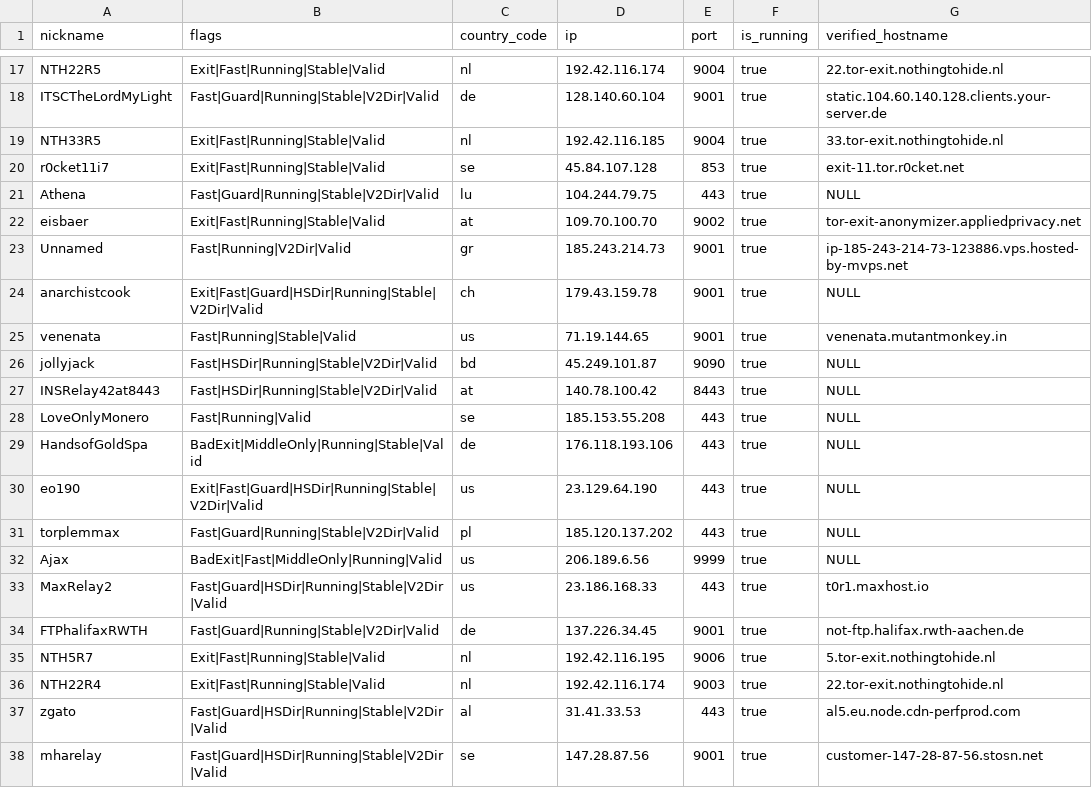
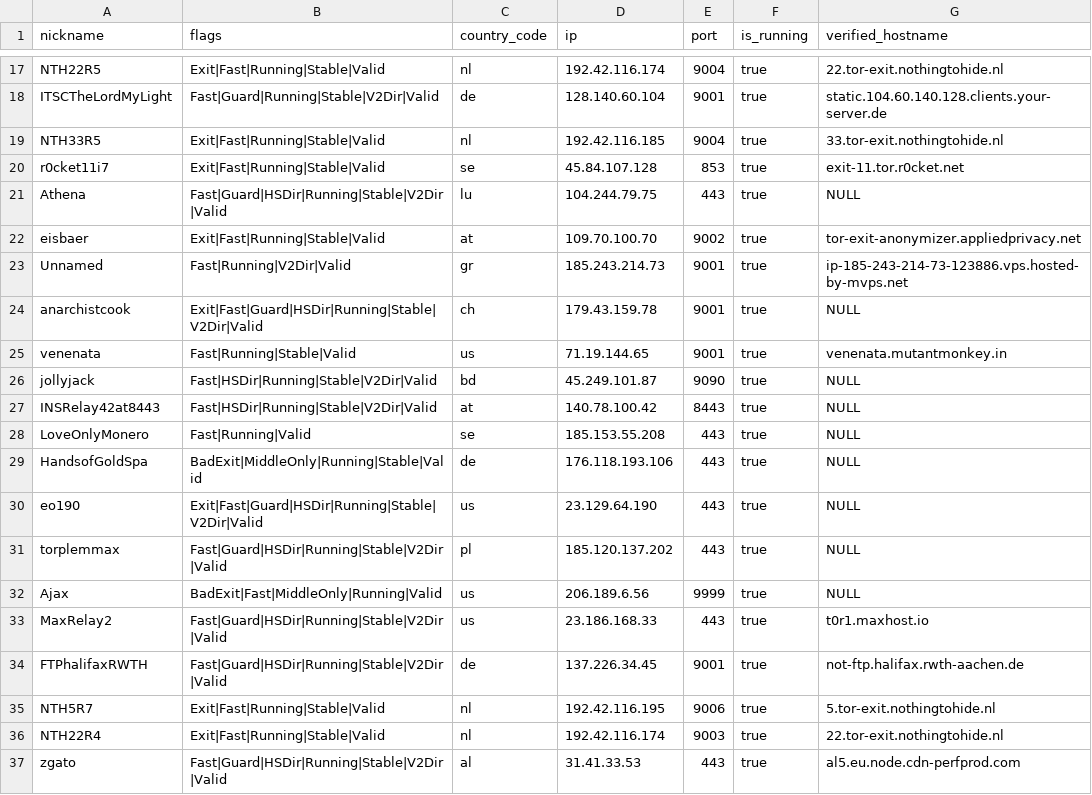
Before and after one commit to cgiamp/123-test-abort, a CSV file: limited_to_50.csv, drawn as a sheet; only a part is shown, gaps mark what is left out; the shorter side is filled out with more unchanged rows.

```diff
--- a/limited_to_50.csv
+++ b/limited_to_50.csv
@@ -20,3 +20,3 @@
 "r0cket11i7","Exit|Fast|Running|Stable|Valid","se","45.84.107.128","853",true,"exit-11.tor.r0cket.net"
-"Athena","Fast|Guard|Running|Stable|V2Dir|Valid","lu","104.244.79.75","443",true,"NULL"
+"Athena","Fast|Guard|HSDir|Running|Stable|V2Dir|Valid","lu","104.244.79.75","443",true,"NULL"
 "eisbaer","Exit|Fast|Running|Stable|Valid","at","109.70.100.70","9002",true,"tor-exit-anonymizer.appliedprivacy.net"
@@ -30,6 +30,6 @@
 "eo190","Exit|Fast|Guard|HSDir|Running|Stable|V2Dir|Valid","us","23.129.64.190","443",true,"NULL"
-"torplemmax","Fast|Guard|Running|Stable|V2Dir|Valid","pl","185.120.137.202","443",true,"NULL"
+"torplemmax","Fast|Guard|HSDir|Running|Stable|V2Dir|Valid","pl","185.120.137.202","443",true,"NULL"
 "Ajax","BadExit|Fast|MiddleOnly|Running|Valid","us","206.189.6.56","9999",true,"NULL"
 "MaxRelay2","Fast|Guard|HSDir|Running|Stable|V2Dir|Valid","us","23.186.168.33","443",true,"t0r1.maxhost.io"
-"FTPhalifaxRWTH","Fast|Guard|Running|Stable|V2Dir|Valid","de","137.226.34.45","9001",true,"not-ftp.halifax.rwth-aachen.de"
+"FTPhalifaxRWTH","Fast|Guard|HSDir|Running|Stable|V2Dir|Valid","de","137.226.34.45","9001",true,"not-ftp.halifax.rwth-aachen.de"
 "NTH5R7","Exit|Fast|Running|Stable|Valid","nl","192.42.116.195","9006",true,"5.tor-exit.nothingtohide.nl"
```
Also changed, not shown: tor_feed.csv, 1 other file.
